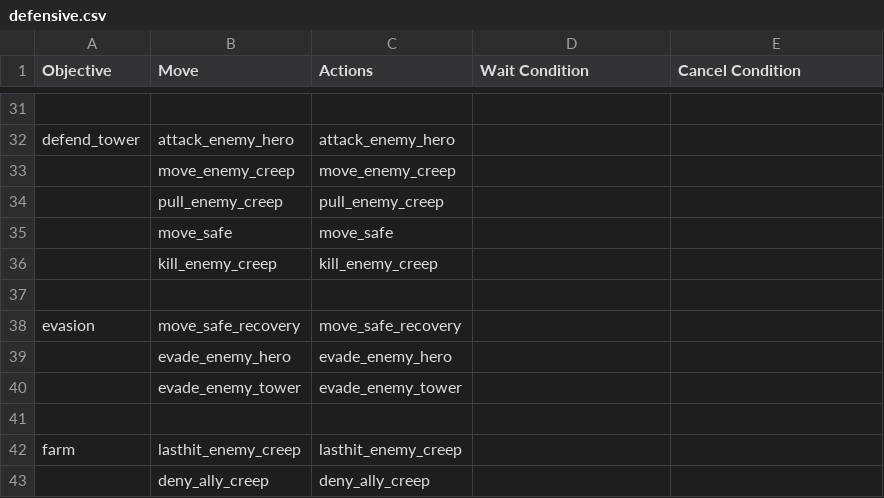
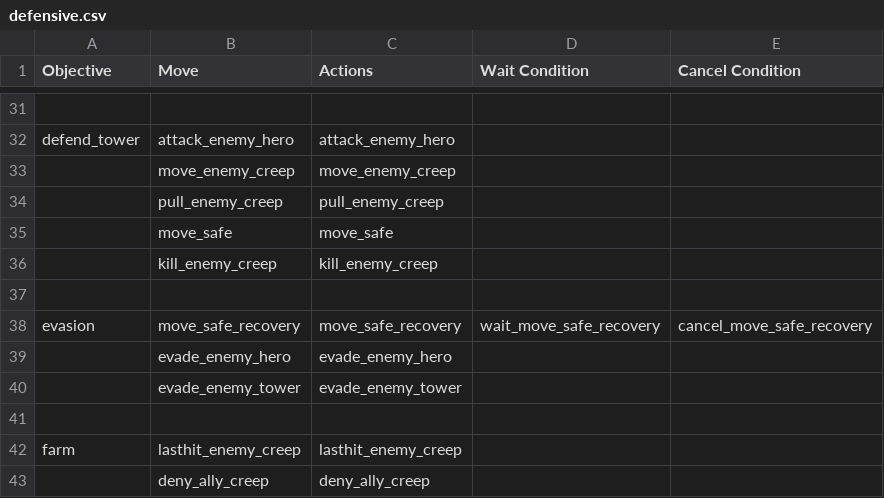
Before and after one commit to ellysh/dota2-omen-bots, a CSV file: generator/database/csv/defensive.csv, drawn as a sheet; only a part is shown, gaps mark what is left out.

```diff
--- a/generator/database/csv/defensive.csv
+++ b/generator/database/csv/defensive.csv
@@ -37,3 +37,3 @@ defend_tower;attack_enemy_hero;attack_enemy_hero;;
 ;;;;
-evasion;move_safe_recovery;move_safe_recovery;;
+evasion;move_safe_recovery;move_safe_recovery;wait_move_safe_recovery;cancel_move_safe_recovery
 ;evade_enemy_hero;evade_enemy_hero;;
```
Also changed, not shown: generator/database/csv/farm.csv, generator/database/csv/offensive.csv, 10 other files.
